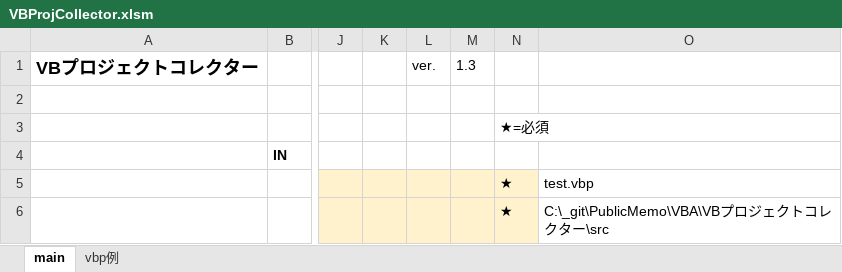
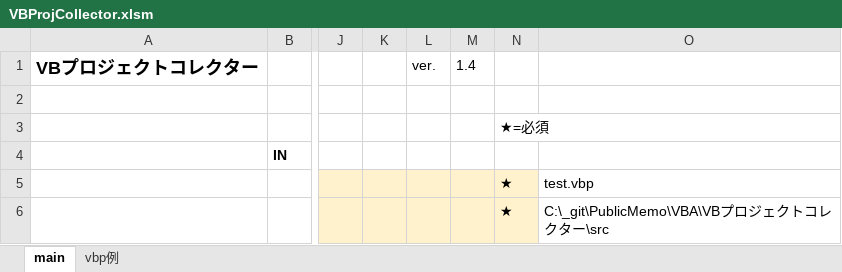
Before and after one commit to mtk57/PublicMemo, an Excel workbook: VBA/VBプロジェクトコレクター/VBProjCollector.xlsm, sheet main, drawn as a sheet; only a part is shown, gaps mark what is left out; values as stored, in another font and other column widths than the file's, no borders; charts and pictures not drawn; the diff names each change by its address in the sheet, - before the commit and + after, or states it on an @@ line.

```diff
--- a/VBA/VBプロジェクトコレクター/VBProjCollector.xlsm (sheet main)
+++ b/VBA/VBプロジェクトコレクター/VBProjCollector.xlsm (sheet main)
-M1: 1.3
+M1: 1.4
```
Also changed, not shown: 1 other file.
